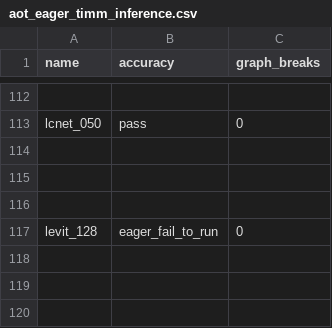
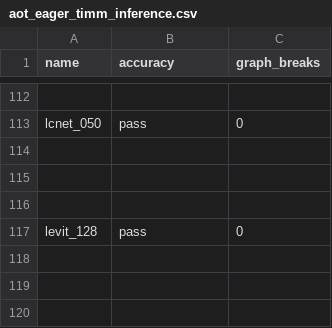
Before and after one commit to hoashatester/pytorch, a CSV file: benchmarks/dynamo/ci_expected_accuracy/aot_eager_timm_inference.csv, drawn as a sheet; only a part is shown, gaps mark what is left out.

Commit message:
[BE] Bump TIMM pin (#145320)
Pull Request resolved: https://github.com/pytorch/pytorch/pull/145320
Approved by: https://github.com/Skylion007

```diff
--- a/benchmarks/dynamo/ci_expected_accuracy/aot_eager_timm_inference.csv
+++ b/benchmarks/dynamo/ci_expected_accuracy/aot_eager_timm_inference.csv
@@ -116,3 +116,3 @@ lcnet_050,pass,0
 
-levit_128,eager_fail_to_run,0
+levit_128,pass,0
 
```
Also changed, not shown: benchmarks/dynamo/ci_expected_accuracy/aot_eager_timm_training.csv, benchmarks/dynamo/ci_expected_accuracy/aot_inductor_timm_inference.csv, 14 other files.
